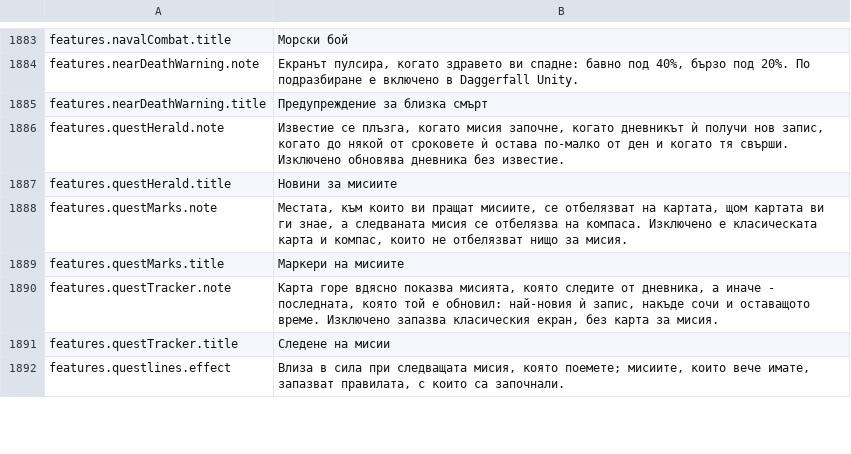
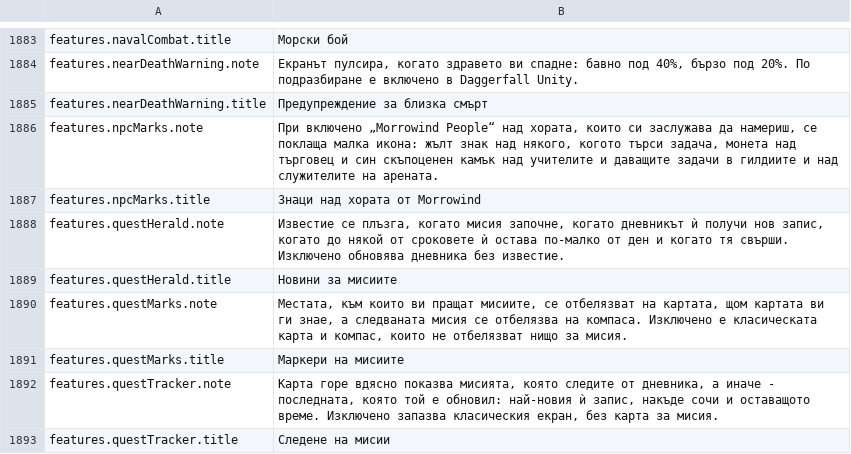
Before and after one commit to Hazerre/daggerfall-js-source, a CSV file: locales/bg/Port_Strings.csv, drawn as a sheet; only a part is shown, gaps mark what is left out; the shorter side is filled out with more unchanged rows.

```diff
--- a/locales/bg/Port_Strings.csv
+++ b/locales/bg/Port_Strings.csv
@@ -1885,2 +1885,4 @@ features.nearDeathWarning.note,"Екранът пулсира, когато зд
 features.nearDeathWarning.title,"Предупреждение за близка смърт"
+features.npcMarks.note,"При включено „Morrowind People“ над хората, които си заслужава да намериш, се поклаща малка икона: жълт знак над някого, когото търси задача, монета над търговец и син скъпоценен камък над учителите и даващите задачи в гилдиите и над служителите на арената."
+features.npcMarks.title,"Знаци над хората от Morrowind"
 features.questHerald.note,"Известие се плъзга, когато мисия започне, когато дневникът ѝ получи нов запис, когато до някой от сроковете ѝ остава по-малко от ден и когато тя свърши. Изключено обновява дневника без известие."
```
Also changed, not shown: locales/el/Port_Strings.csv, locales/ro/Port_Strings.csv, 49 other files.
